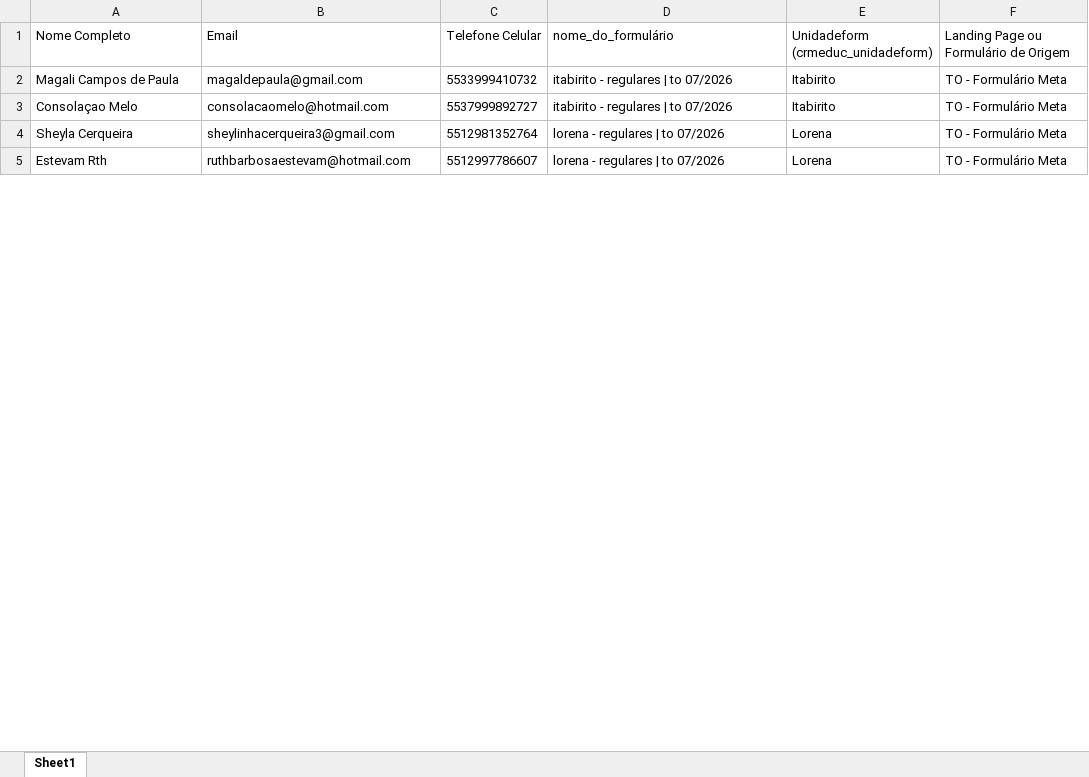
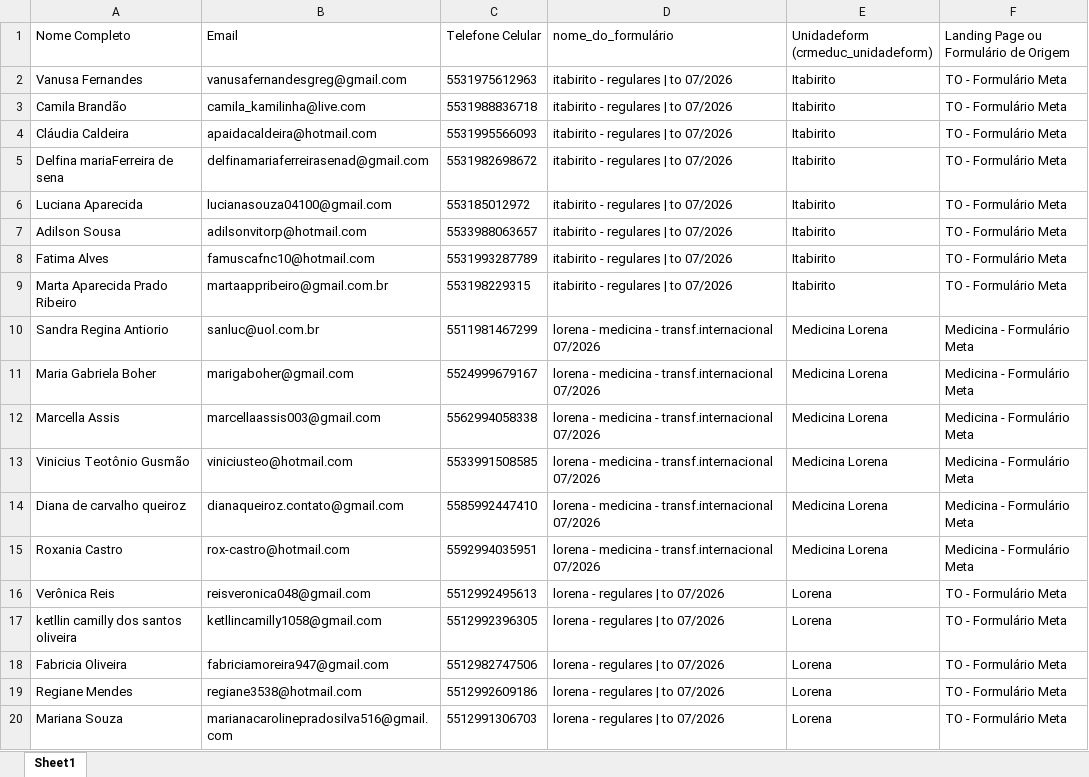
Before and after one commit to hugolosqui-trivento/automacao_meta, an Excel workbook: novos_leads.xlsx, sheet Sheet1, drawn as a sheet; only a part is shown; values as stored, in another font and other column widths than the file's, no borders; addresses are those after the commit; the diff covers the shown part only; the diff names each change by its address in the sheet, - before the commit and + after, or states it on an @@ line.

```diff
--- a/novos_leads.xlsx (sheet Sheet1)
+++ b/novos_leads.xlsx (sheet Sheet1)
+row 2: Vanusa Fernandes | vanusafernandesgreg@gmail.com | 5531975612963 | itabirito - regulares | to 07/2026 | Itabirito | TO - Formulário Meta
+row 3: Camila Brandão | camila_kamilinha@live.com | 5531988836718 | itabirito - regulares | to 07/2026 | Itabirito | TO - Formulário Meta
-A4 (Nome Completo): Magali Campos de Paula
+A4 (Nome Completo): Cláudia Caldeira
-B4 (Email): magaldepaula@gmail.com
+B4 (Email): apaidacaldeira@hotmail.com
-C4 (Telefone Celular): 5533999410732
+C4 (Telefone Celular): 5531995566093
+row 5: Delfina mariaFerreira de sena | delfinamariaferreirasenad@gmail.com | 5531982698672 | itabirito - regulares | to 07/2026 | Itabirito | TO - Formulário Meta
+row 6: Luciana Aparecida | lucianasouza04100@gmail.com | 553185012972 | itabirito - regulares | to 07/2026 | Itabirito | TO - Formulário Meta
+row 7: Adilson Sousa | adilsonvitorp@hotmail.com | 5533988063657 | itabirito - regulares | to 07/2026 | Itabirito | TO - Formulário Meta
-A8 (Nome Completo): Consolaçao Melo
+A8 (Nome Completo): Fatima Alves
-B8 (Email): consolacaomelo@hotmail.com
+B8 (Email): famuscafnc10@hotmail.com
-C8 (Telefone Celular): 5537999892727
+C8 (Telefone Celular): 5531993287789
+row 9: Marta Aparecida Prado Ribeiro | martaappribeiro@gmail.com.br | 553198229315 | itabirito - regulares | to 07/2026 | Itabirito | TO - Formulário Meta
+row 10: Sandra Regina Antiorio | sanluc@uol.com.br | 5511981467299 | lorena - medicina - transf.internacional 07/2026 | Medicina Lorena | Medicina - Formulário Meta
+row 11: Maria Gabriela Boher | marigaboher@gmail.com | 5524999679167 | lorena - medicina - transf.internacional 07/2026 | Medicina Lorena | Medicina - Formulário Meta
+row 12: Marcella Assis | marcellaassis003@gmail.com | 5562994058338 | lorena - medicina - transf.internacional 07/2026 | Medicina Lorena | Medicina - Formulário Meta
+row 13: Vinicius Teotônio Gusmão | viniciusteo@hotmail.com | 5533991508585 | lorena - medicina - transf.internacional 07/2026 | Medicina Lorena | Medicina - Formulário Meta
+row 14: Diana de carvalho queiroz | dianaqueiroz.contato@gmail.com | 5585992447410 | lorena - medicina - transf.internacional 07/2026 | Medicina Lorena | Medicina - Formulário Meta
+row 15: Roxania Castro | rox-castro@hotmail.com | 5592994035951 | lorena - medicina - transf.internacional 07/2026 | Medicina Lorena | Medicina - Formulário Meta
-A16 (Nome Completo): Sheyla Cerqueira
+A16 (Nome Completo): Verônica Reis
-B16 (Email): sheylinhacerqueira3@gmail.com
+B16 (Email): reisveronica048@gmail.com
-C16 (Telefone Celular): 5512981352764
+C16 (Telefone Celular): 5512992495613
+row 17: ketllin camilly dos santos oliveira | ketllincamilly1058@gmail.com | 5512992396305 | lorena - regulares | to 07/2026 | Lorena | TO - Formulário Meta
+row 18: Fabricia Oliveira | fabriciamoreira947@gmail.com | 5512982747506 | lorena - regulares | to 07/2026 | Lorena | TO - Formulário Meta
-A19 (Nome Completo): Estevam Rth
+A19 (Nome Completo): Regiane Mendes
-B19 (Email): ruthbarbosaestevam@hotmail.com
+B19 (Email): regiane3538@hotmail.com
-C19 (Telefone Celular): 5512997786607
+C19 (Telefone Celular): 5512992609186
+row 20: Mariana Souza | marianacarolinepradosilva516@gmail.com | 5512991306703 | lorena - regulares | to 07/2026 | Lorena | TO - Formulário Meta
```
Also changed, not shown: 15 added rows and 21 edited cells elsewhere in this sheet, 6 other files.
